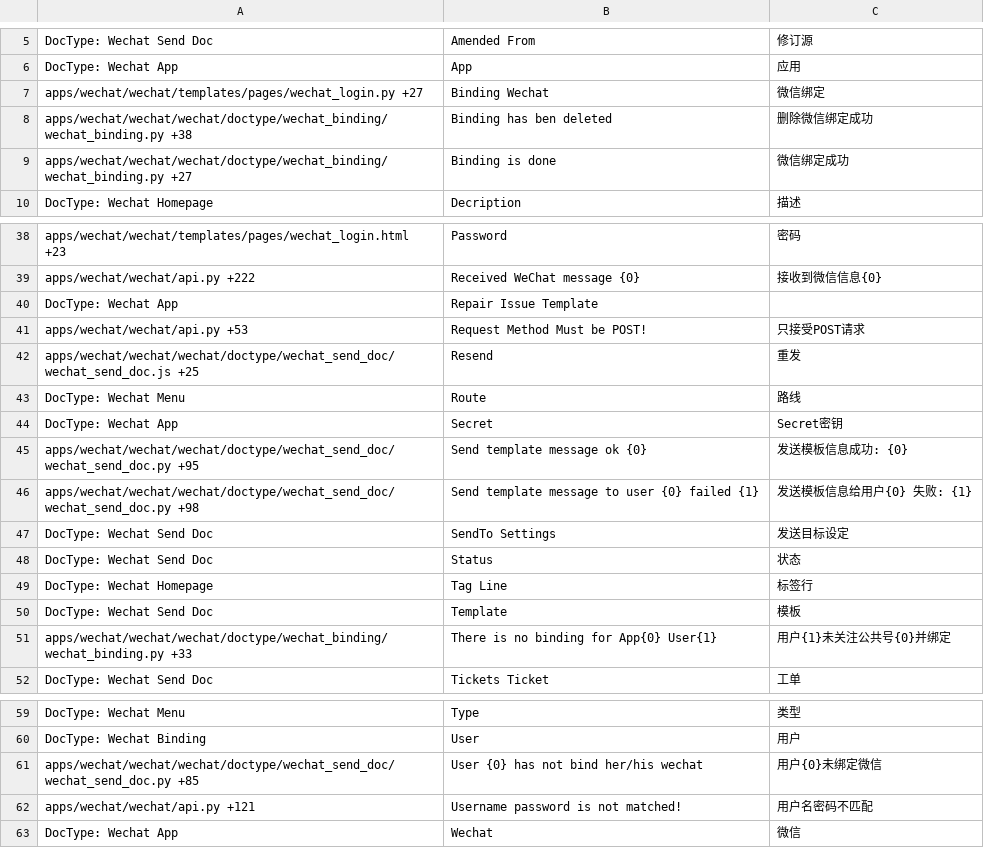
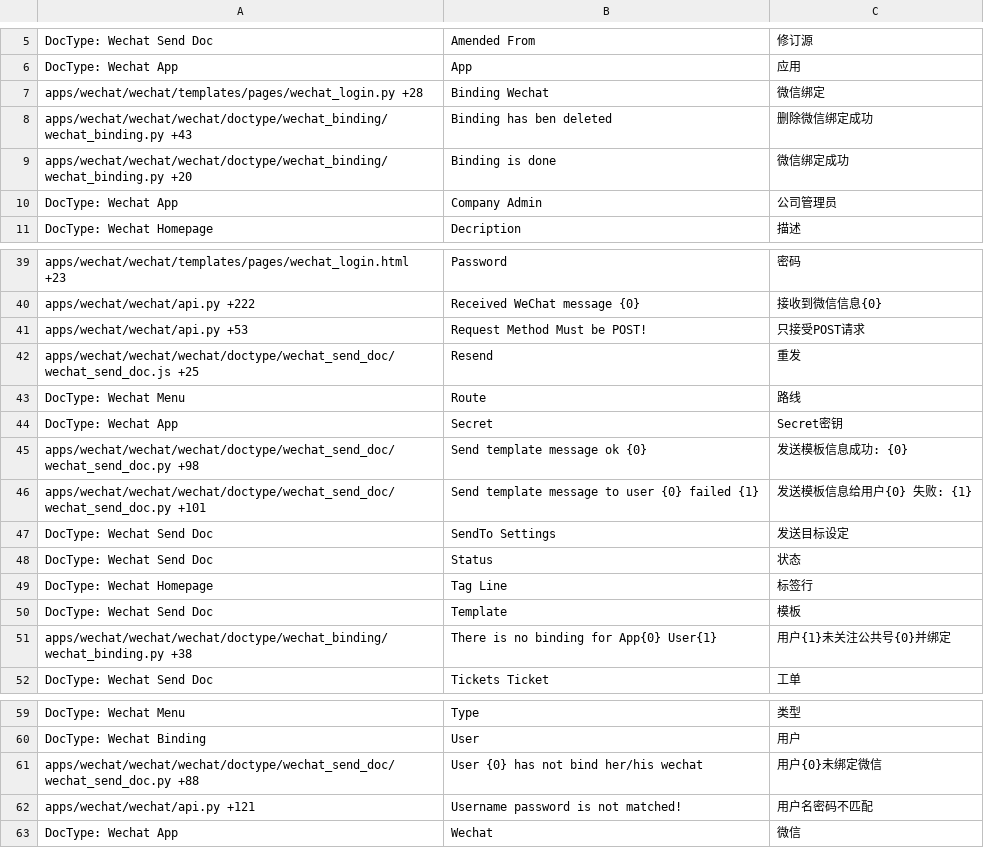
Before and after one commit to srdgame/frappe_wechat, a CSV file: wechat/translations/zh.csv, drawn as a sheet; only a part is shown, gaps mark what is left out.

Commit message:
Update translation

```diff
--- a/wechat/translations/zh.csv
+++ b/wechat/translations/zh.csv
@@ -6,5 +6,6 @@ DocType: Wechat Send Doc,Amended From,修订源
 DocType: Wechat App,App,应用
-apps/wechat/wechat/templates/pages/wechat_login.py +27,Binding Wechat,微信绑定
-apps/wechat/wechat/wechat/doctype/wechat_binding/wechat_binding.py +38,Binding has ben deleted,删除微信绑定成功
-apps/wechat/wechat/wechat/doctype/wechat_binding/wechat_binding.py +27,Binding is done,微信绑定成功
+apps/wechat/wechat/templates/pages/wechat_login.py +28,Binding Wechat,微信绑定
+apps/wechat/wechat/wechat/doctype/wechat_binding/wechat_binding.py +43,Binding has ben deleted,删除微信绑定成功
+apps/wechat/wechat/wechat/doctype/wechat_binding/wechat_binding.py +20,Binding is done,微信绑定成功
+DocType: Wechat App,Company Admin,公司管理员
 DocType: Wechat Homepage,Decription,描述
@@ -39,3 +40,2 @@ apps/wechat/wechat/templates/pages/wechat_login.html +23,Password,密码
 apps/wechat/wechat/api.py +222,Received WeChat message {0},接收到微信信息{0}
-DocType: Wechat App,Repair Issue Template,
 apps/wechat/wechat/api.py +53,Request Method Must be POST!,只接受POST请求
@@ -44,4 +44,4 @@ DocType: Wechat Menu,Route,路线
 DocType: Wechat App,Secret,Secret密钥
-apps/wechat/wechat/wechat/doctype/wechat_send_doc/wechat_send_doc.py +95,Send template message ok {0},发送模板信息成功: {0}
-apps/wechat/wechat/wechat/doctype/wechat_send_doc/wechat_send_doc.py +98,Send template message to user {0} failed {1},发送模板信息给用户{0} 失败: {1}
+apps/wechat/wechat/wechat/doctype/wechat_send_doc/wechat_send_doc.py +98,Send template message ok {0},发送模板信息成功: {0}
+apps/wechat/wechat/wechat/doctype/wechat_send_doc/wechat_send_doc.py +101,Send template message to user {0} failed {1},发送模板信息给用户{0} 失败: {1}
 DocType: Wechat Send Doc,SendTo Settings,发送目标设定
@@ -50,3 +50,3 @@ DocType: Wechat Homepage,Tag Line,标签行
 DocType: Wechat Send Doc,Template,模板
-apps/wechat/wechat/wechat/doctype/wechat_binding/wechat_binding.py +33,There is no binding for App{0} User{1},用户{1}未关注公共号{0}并绑定
+apps/wechat/wechat/wechat/doctype/wechat_binding/wechat_binding.py +38,There is no binding for App{0} User{1},用户{1}未关注公共号{0}并绑定
 DocType: Wechat Send Doc,Tickets Ticket,工单
@@ -60,3 +60,3 @@ DocType: Wechat Menu,Type,类型
 DocType: Wechat Binding,User,用户
-apps/wechat/wechat/wechat/doctype/wechat_send_doc/wechat_send_doc.py +85,User {0} has not bind her/his wechat,用户{0}未绑定微信
+apps/wechat/wechat/wechat/doctype/wechat_send_doc/wechat_send_doc.py +88,User {0} has not bind her/his wechat,用户{0}未绑定微信
 apps/wechat/wechat/api.py +121,Username password is not matched!,用户名密码不匹配
```
